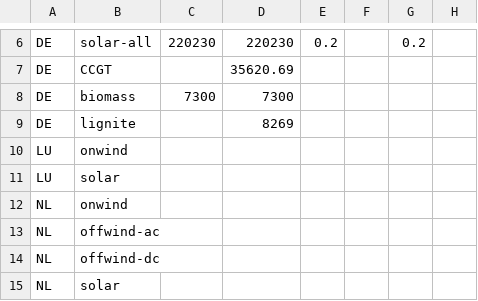
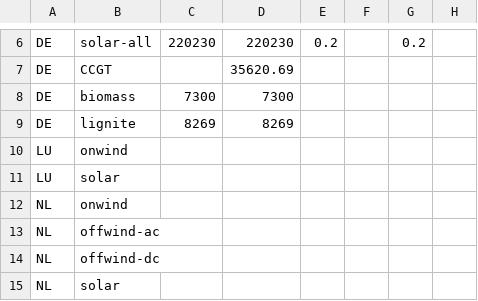
Before and after one commit to tanjamast/pypsa-eur, a CSV file: data/agg_p_nom_minmax.csv, drawn as a sheet; only a part is shown, gaps mark what is left out.

Commit message:
Anpassung min und max limits für lignite

```diff
--- a/data/agg_p_nom_minmax.csv
+++ b/data/agg_p_nom_minmax.csv
@@ -8,3 +8,3 @@ DE,CCGT,,35620.69,,,,
 DE,biomass,7300,7300,,,,
-DE,lignite,,8269,,,,
+DE,lignite,8269,8269,,,,
 LU,onwind,,,,,,
```
